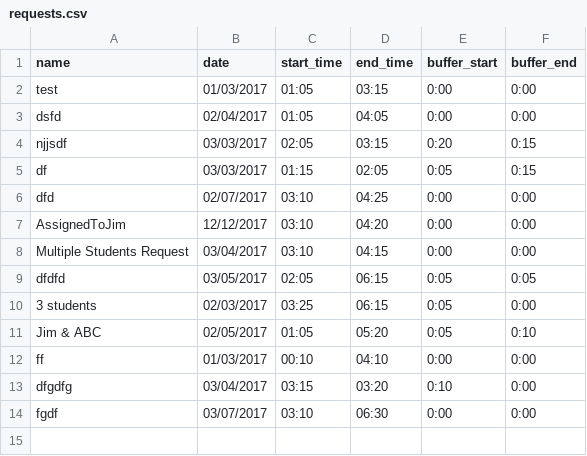
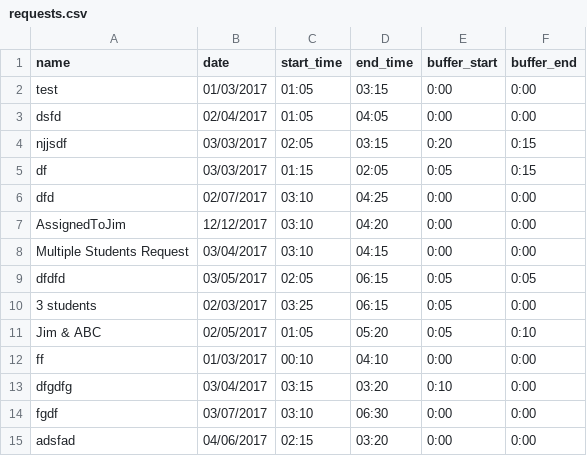
Before and after one commit to malaura/ICSPScheduler, a CSV file: requests.csv, drawn as a sheet.

```diff
--- a/requests.csv
+++ b/requests.csv
@@ -14 +14,2 @@ dfgdfg,03/04/2017,03:15,03:20,0:10,0:00
 fgdf,03/07/2017,03:10,06:30,0:00,0:00
+adsfad,04/06/2017,02:15,03:20,0:00,0:00
```
Also changed, not shown: Students/ABC.csv, Students/Jim.csv, 2 other files.
